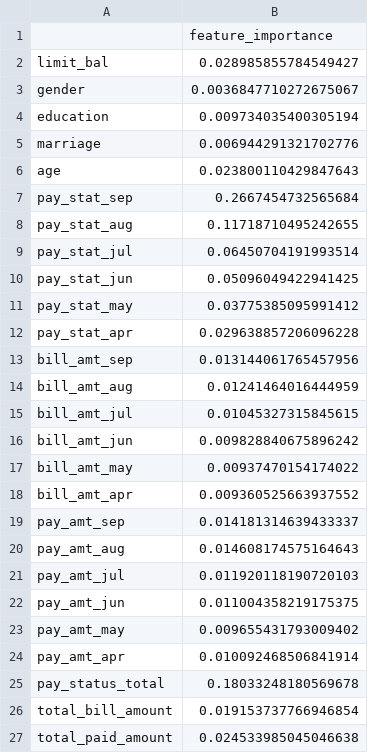
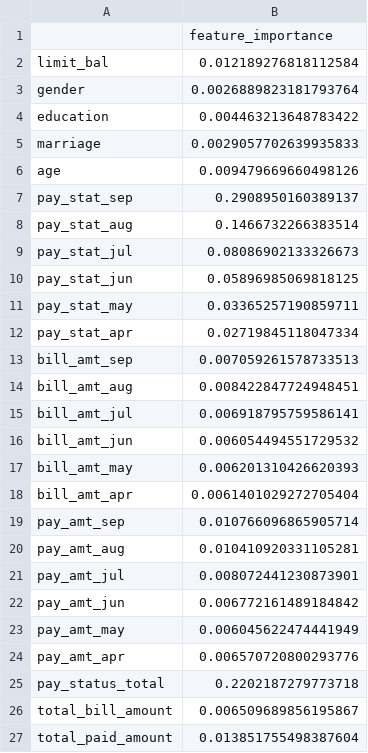
Before and after one commit to ChristianPala/data_challenge_3_project_2, a CSV file: results/global_surrogate_results/random_forest_surrogate_model_interpretation.csv, drawn as a sheet.

```diff
--- a/results/global_surrogate_results/random_forest_surrogate_model_interpretation.csv
+++ b/results/global_surrogate_results/random_forest_surrogate_model_interpretation.csv
@@ -1,27 +1,27 @@
 ,feature_importance
-limit_bal,0.028985855784549427
-gender,0.0036847710272675067
-education,0.009734035400305194
-marriage,0.006944291321702776
-age,0.023800110429847643
-pay_stat_sep,0.2667454732565684
-pay_stat_aug,0.11718710495242655
-pay_stat_jul,0.06450704191993514
-pay_stat_jun,0.05096049422941425
-pay_stat_may,0.03775385095991412
-pay_stat_apr,0.029638857206096228
-bill_amt_sep,0.013144061765457956
-bill_amt_aug,0.01241464016444959
-bill_amt_jul,0.01045327315845615
-bill_amt_jun,0.009828840675896242
-bill_amt_may,0.00937470154174022
-bill_amt_apr,0.009360525663937552
-pay_amt_sep,0.014181314639433337
-pay_amt_aug,0.014608174575164643
-pay_amt_jul,0.011920118190720103
-pay_amt_jun,0.011004358219175375
-pay_amt_may,0.009655431793009402
-pay_amt_apr,0.010092468506841914
-pay_status_total,0.18033248180569678
-total_bill_amount,0.019153737766946854
-total_paid_amount,0.024533985045046638
+limit_bal,0.012189276818112584
+gender,0.0026889823181793764
+education,0.004463213648783422
+marriage,0.0029057702639935833
+age,0.009479669660498126
+pay_stat_sep,0.2908950160389137
+pay_stat_aug,0.1466732266383514
+pay_stat_jul,0.08086902133326673
+pay_stat_jun,0.05896985069818125
+pay_stat_may,0.03365257190859711
+pay_stat_apr,0.02719845118047334
+bill_amt_sep,0.007059261578733513
+bill_amt_aug,0.008422847724948451
+bill_amt_jul,0.006918795759586141
+bill_amt_jun,0.006054494551729532
+bill_amt_may,0.006201310426620393
+bill_amt_apr,0.0061401029272705404
+pay_amt_sep,0.010766096865905714
+pay_amt_aug,0.010410920331105281
+pay_amt_jul,0.008072441230873901
+pay_amt_jun,0.006772161489184842
+pay_amt_may,0.006045622474441949
+pay_amt_apr,0.006570720800293776
+pay_status_total,0.2202187279773718
+total_bill_amount,0.006509689856195867
+total_paid_amount,0.013851755498387604
```
Also changed, not shown: results/global_surrogate_results/logistic_surrogate_model_interpretation.csv, results/global_surrogate_results/predictions_with_biggest_logreg_difference.csv, 10 other files.
